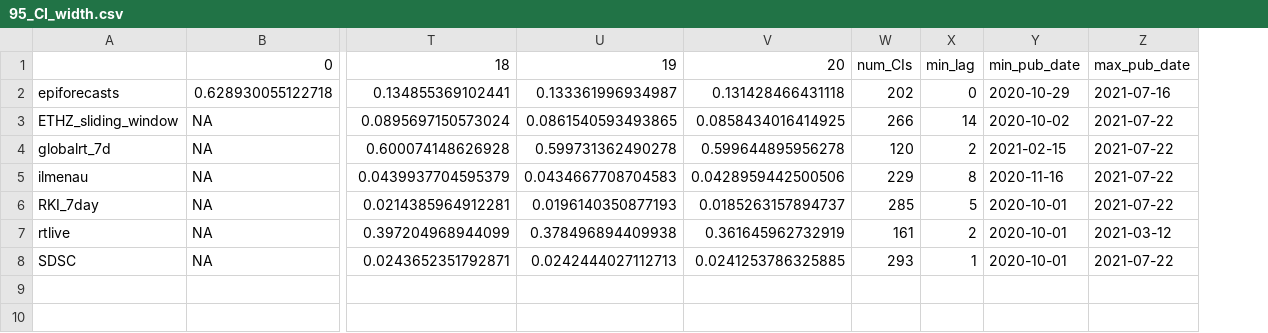
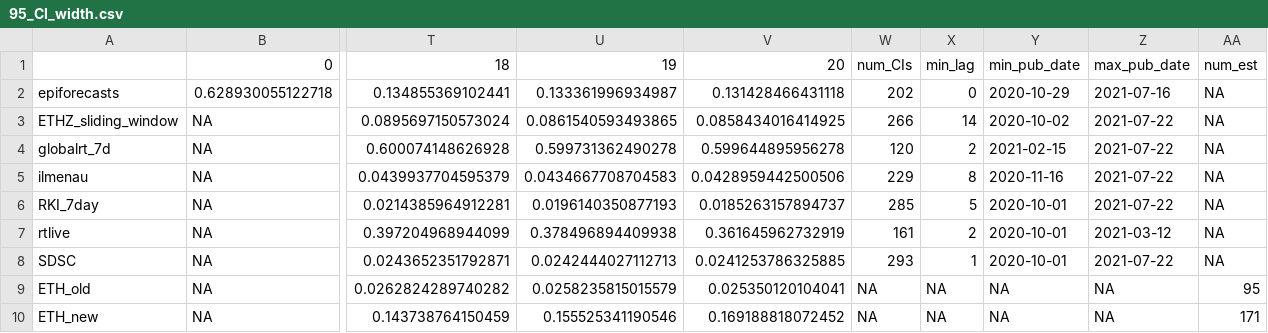
Before and after one commit to ElisabethBrockhaus/Rt_estimate_reconstruction, a CSV file: otherFiles/consistence_measures/70/95_CI_width.csv, drawn as a sheet; only a part is shown, gaps mark what is left out; rows hold the shown columns only; the diff names each change by its address in the sheet, - before the commit and + after, or states it on an @@ line.

```diff
--- a/otherFiles/consistence_measures/70/95_CI_width.csv
+++ b/otherFiles/consistence_measures/70/95_CI_width.csv
+column AA, rows 1-8: num_est | NA | NA | NA | NA | NA | NA | NA
+row 9: ETH_old | NA | 0.0262824289740282 | 0.0258235815015579 | 0.025350120104041 | NA | NA | NA | NA | 95
+row 10: ETH_new | NA | 0.143738764150459 | 0.155525341190546 | 0.169188818072452 | NA | NA | NA | NA | 171
```
Also changed, not shown: otherFiles/consistence_measures/70/95_CI_coverage.csv, otherFiles/consistence_measures/70/abs_diff_to_final.csv, 3 other files.
